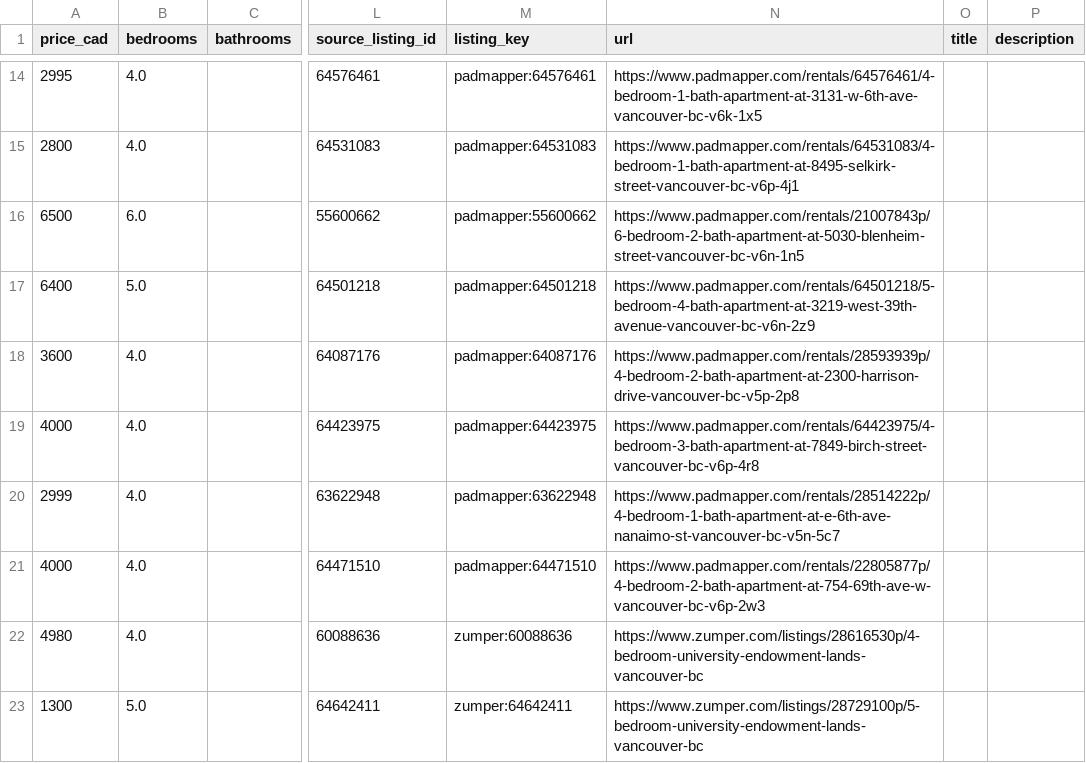
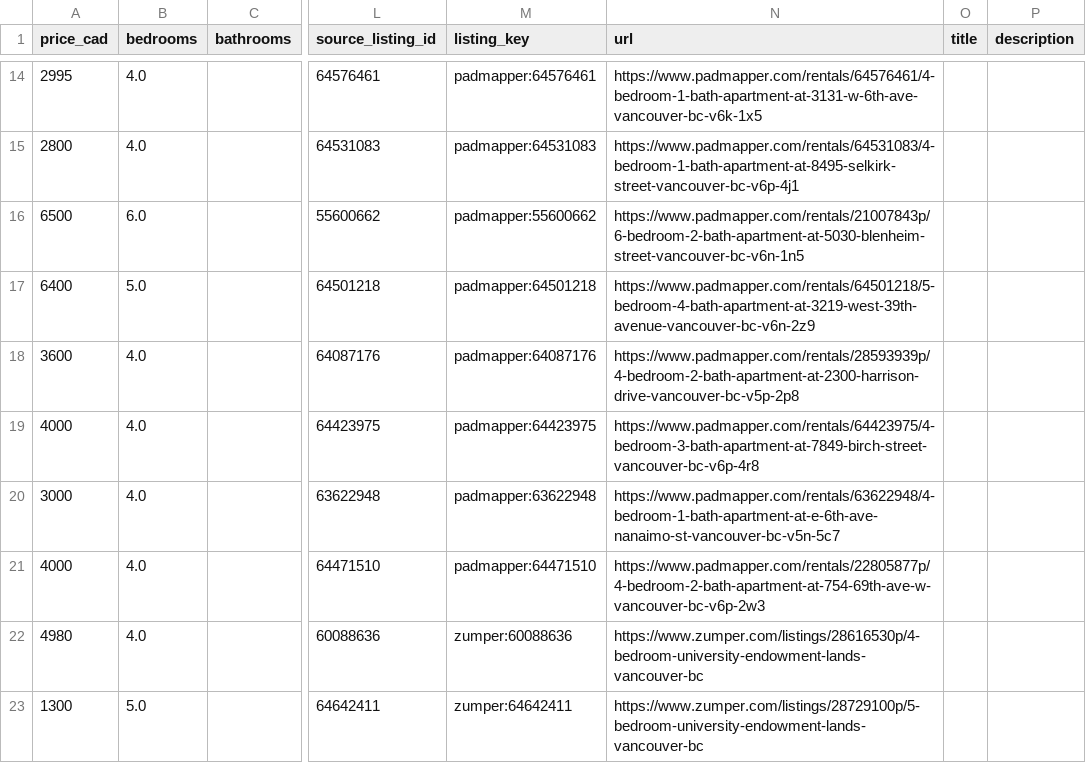
Before and after one commit to jacoblum22/VancouverHouseFinder, a CSV file: data/exports/results.csv, drawn as a sheet; only a part is shown, gaps mark what is left out; the diff names each change by its address in the sheet, - before the commit and + after, or states it on an @@ line.

```diff
--- a/data/exports/results.csv
+++ b/data/exports/results.csv
-A20 (price_cad): 2999
+A20 (price_cad): 3000
-N20 (url): https://www.padmapper.com/rentals/28514222p/4-bedroom-1-bath-apartment-at-e-6th-ave-nanaimo-st-vancouver-bc-v5n-5c7
+N20 (url): https://www.padmapper.com/rentals/63622948/4-bedroom-1-bath-apartment-at-e-6th-ave-nanaimo-st-vancouver-bc-v5n-5c7
```
Also changed, not shown: 3 other files.
